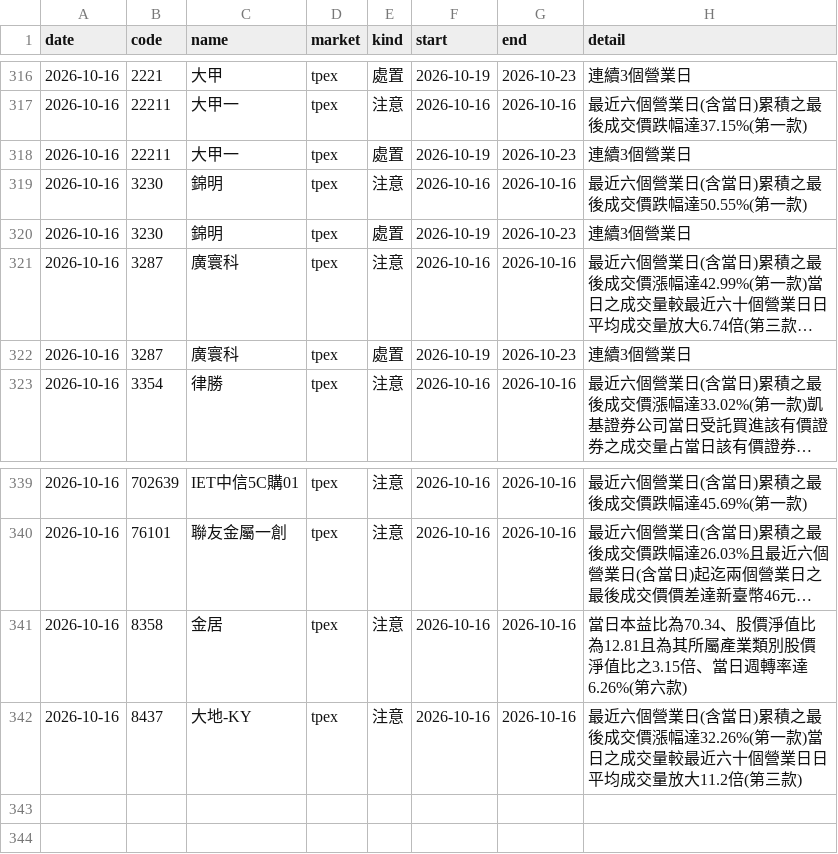
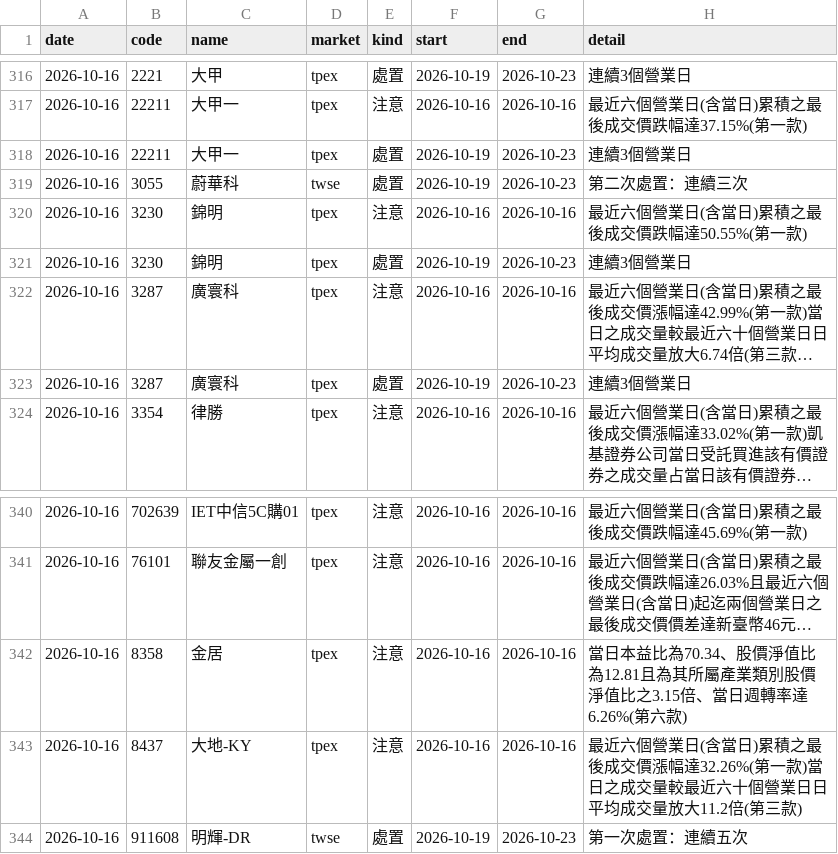
Before and after one commit to ChrisHo0317/Local_Dashboard, a CSV file: data/market/flags.csv, drawn as a sheet; only a part is shown, gaps mark what is left out; long unchanged cells end in ….

```diff
--- a/data/market/flags.csv
+++ b/data/market/flags.csv
@@ -318,2 +318,3 @@ date,code,name,market,kind,start,end,detail
 2026-10-16,22211,大甲一,tpex,處置,2026-10-19,2026-10-23,連續3個營業日
+2026-10-16,3055,蔚華科,twse,處置,2026-10-19,2026-10-23,第二次處置：連續三次
 2026-10-16,3230,錦明,tpex,注意,2026-10-16,2026-10-16,最近六個營業日(含當日)累積之最後成交價跌幅達50.55%(第一款)
@@ -342 +343,2 @@ date,code,name,market,kind,start,end,detail
 2026-10-16,8437,大地-KY,tpex,注意,2026-10-16,2026-10-16,最近六個營業日(含當日)累積之最後成交價漲幅達32.26%(第一款)當日之成交量較最近六十個營業日日平均成交量放大11.2倍(第三款)
+2026-10-16,911608,明輝-DR,twse,處置,2026-10-19,2026-10-23,第一次處置：連續五次
```
Also changed, not shown: data/alerts_sent.csv, data/bond_yields.csv, 16 other files.
